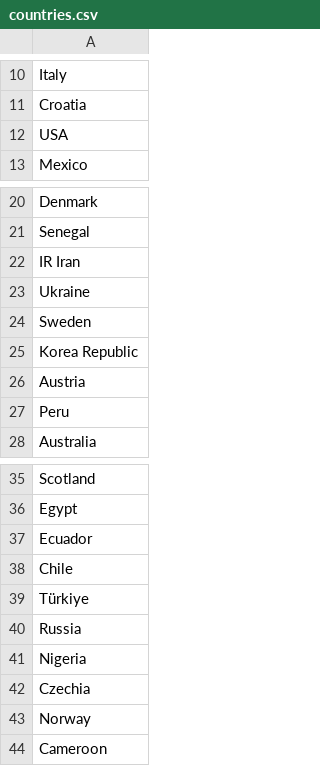
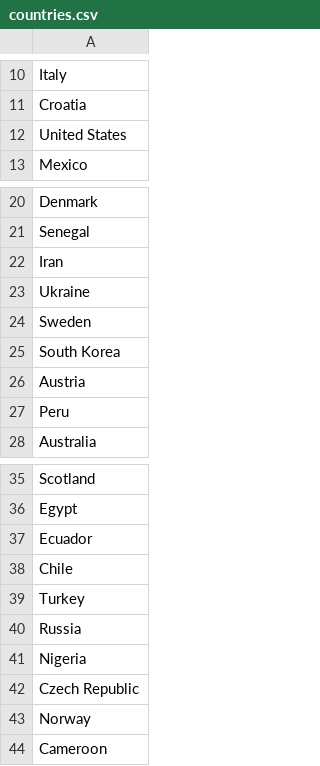
Before and after one commit to 5ah/Football-Predictor, a CSV file: countries.csv, drawn as a sheet; only a part is shown, gaps mark what is left out.

Commit message:
Fixed names

```diff
--- a/countries.csv
+++ b/countries.csv
@@ -11,3 +11,3 @@ Italy
 Croatia
-USA
+United States
 Mexico
@@ -21,6 +21,6 @@ Denmark
 Senegal
-IR Iran
+Iran
 Ukraine
 Sweden
-Korea Republic
+South Korea
 Austria
@@ -38,6 +38,6 @@ Ecuador
 Chile
-Türkiye
+Turkey
 Russia
 Nigeria
-Czechia
+Czech Republic
 Norway
```
